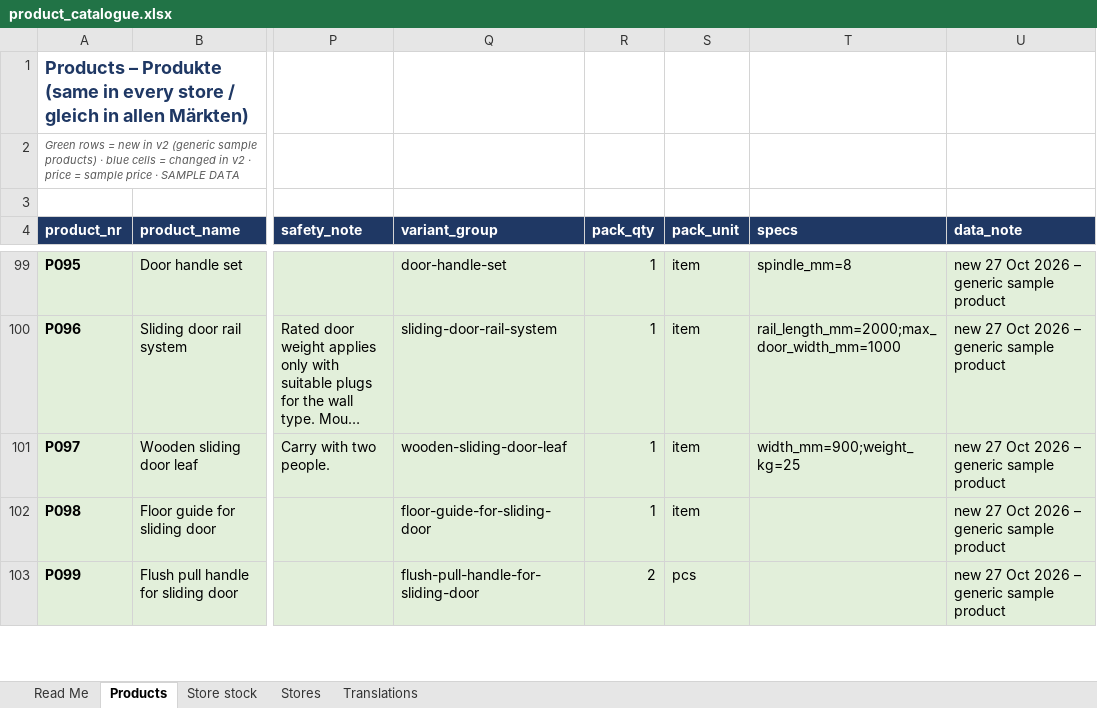
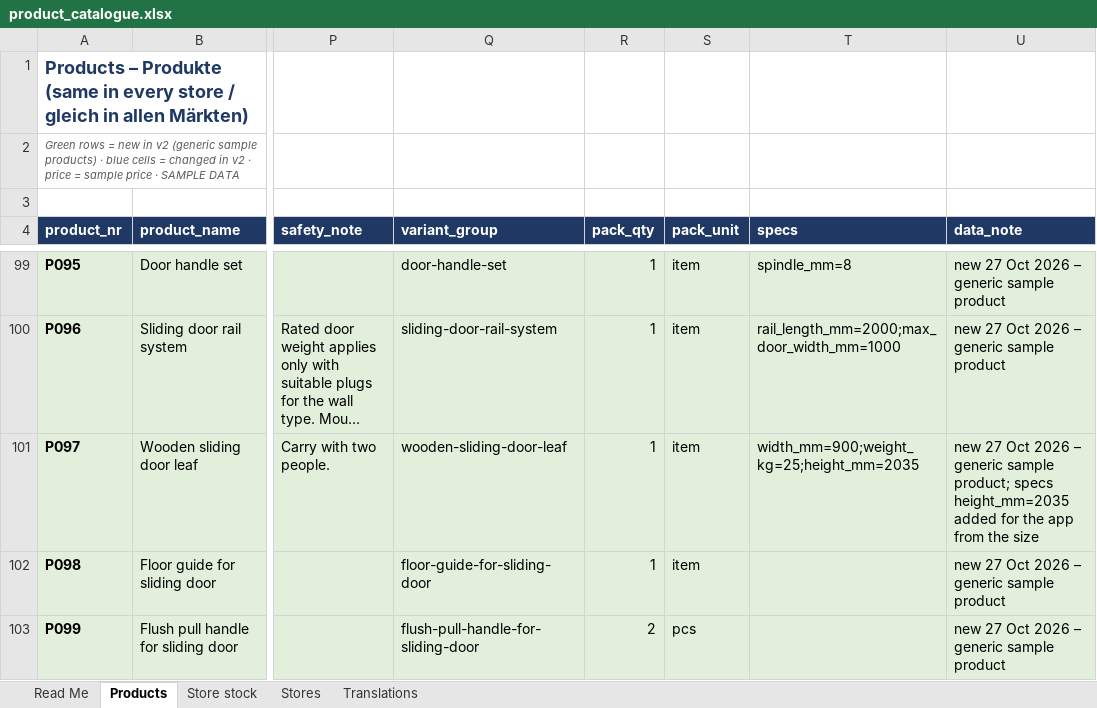
Before and after one commit to harigopi20/9_Applied-AI, an Excel workbook: data/product_catalogue.xlsx, sheet Products, drawn as a sheet; only a part is shown, gaps mark what is left out; long unchanged cells end in …; values as stored, in another font and other column widths than the file's, no borders; the diff covers the shown part only; the diff names each change by its address in the sheet, - before the commit and + after, or states it on an @@ line.

```diff
--- a/data/product_catalogue.xlsx (sheet Products)
+++ b/data/product_catalogue.xlsx (sheet Products)
-T101 (specs): width_mm=900;weight_kg=25
+T101 (specs): width_mm=900;weight_kg=25;height_mm=2035
-U101 (data_note): …generic sample product
+U101 (data_note): …generic sample product; specs height_mm=2035 added for the app from the size
```
Also changed, not shown: 1 added row elsewhere in this sheet, sheet Store stock, 12 other files.
